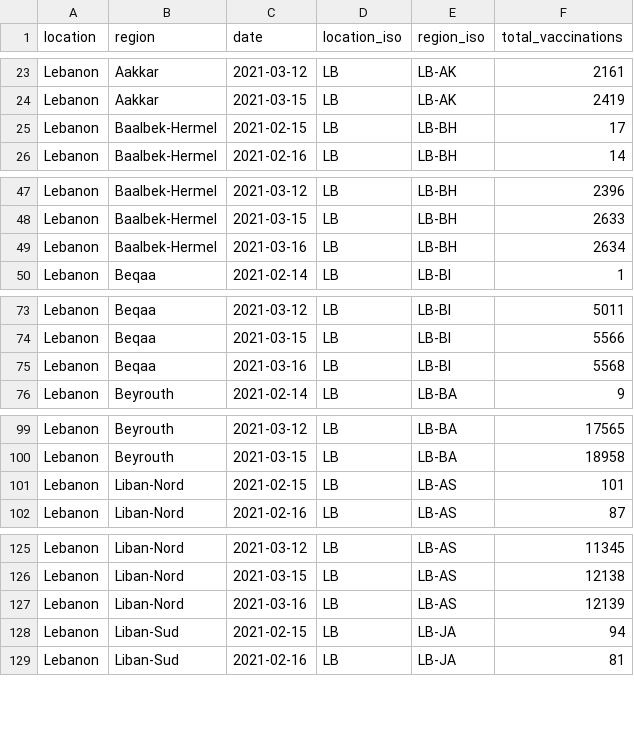
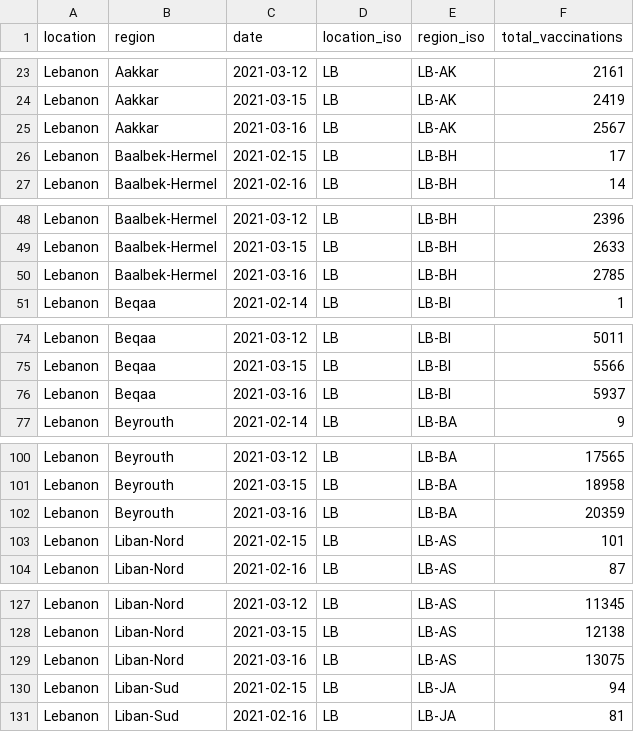
Before and after one commit to sociepy/covid19-vaccination-subnational, a CSV file: data/countries/Lebanon.csv, drawn as a sheet; only a part is shown, gaps mark what is left out; the diff covers the shown part only.

```diff
--- a/data/countries/Lebanon.csv
+++ b/data/countries/Lebanon.csv
@@ -24,2 +24,3 @@ Lebanon,Aakkar,2021-03-12,LB,LB-AK,2161
 Lebanon,Aakkar,2021-03-15,LB,LB-AK,2419
+Lebanon,Aakkar,2021-03-16,LB,LB-AK,2567
 Lebanon,Baalbek-Hermel,2021-02-15,LB,LB-BH,17
@@ -48,3 +49,3 @@ Lebanon,Baalbek-Hermel,2021-03-12,LB,LB-BH,2396
 Lebanon,Baalbek-Hermel,2021-03-15,LB,LB-BH,2633
-Lebanon,Baalbek-Hermel,2021-03-16,LB,LB-BH,2634
+Lebanon,Baalbek-Hermel,2021-03-16,LB,LB-BH,2785
 Lebanon,Beqaa,2021-02-14,LB,LB-BI,1
@@ -74,3 +75,3 @@ Lebanon,Beqaa,2021-03-12,LB,LB-BI,5011
 Lebanon,Beqaa,2021-03-15,LB,LB-BI,5566
-Lebanon,Beqaa,2021-03-16,LB,LB-BI,5568
+Lebanon,Beqaa,2021-03-16,LB,LB-BI,5937
 Lebanon,Beyrouth,2021-02-14,LB,LB-BA,9
@@ -100,2 +101,3 @@ Lebanon,Beyrouth,2021-03-12,LB,LB-BA,17565
 Lebanon,Beyrouth,2021-03-15,LB,LB-BA,18958
+Lebanon,Beyrouth,2021-03-16,LB,LB-BA,20359
 Lebanon,Liban-Nord,2021-02-15,LB,LB-AS,101
@@ -126,3 +128,3 @@ Lebanon,Liban-Nord,2021-03-12,LB,LB-AS,11345
 Lebanon,Liban-Nord,2021-03-15,LB,LB-AS,12138
-Lebanon,Liban-Nord,2021-03-16,LB,LB-AS,12139
+Lebanon,Liban-Nord,2021-03-16,LB,LB-AS,13075
 Lebanon,Liban-Sud,2021-02-15,LB,LB-JA,94
```
Also changed, not shown: 3 edited cells elsewhere in this file, data/countries/Italy.csv, data/countries/Peru.csv, 16 other files.
